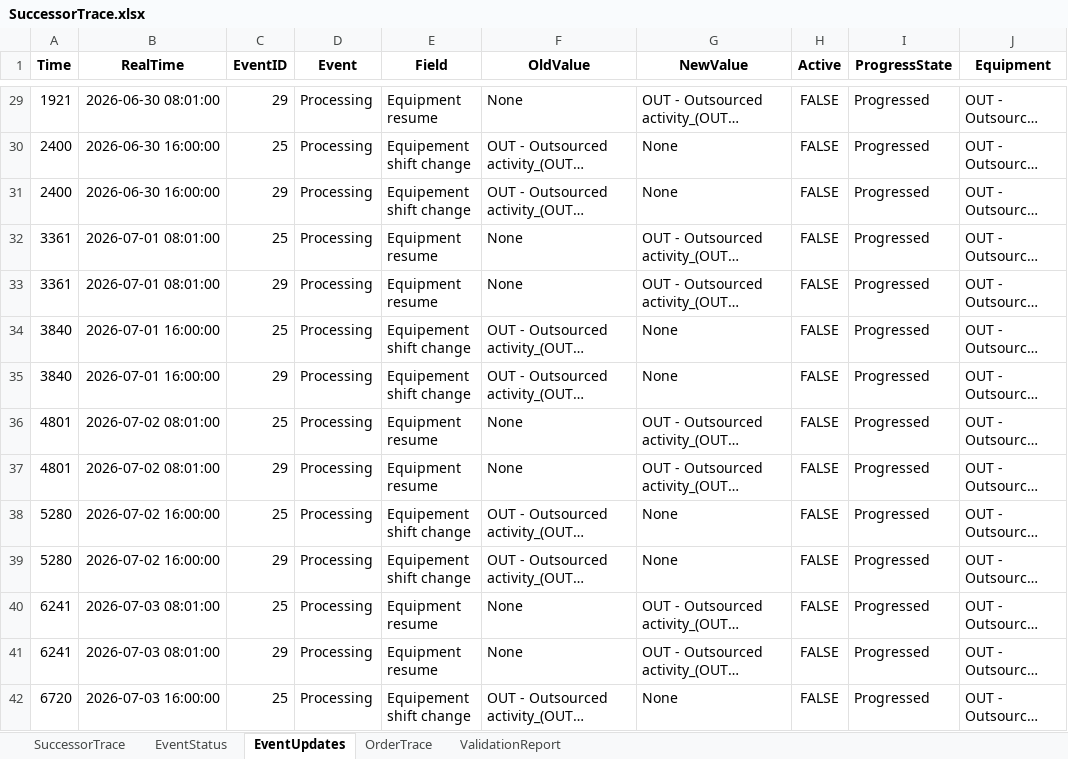
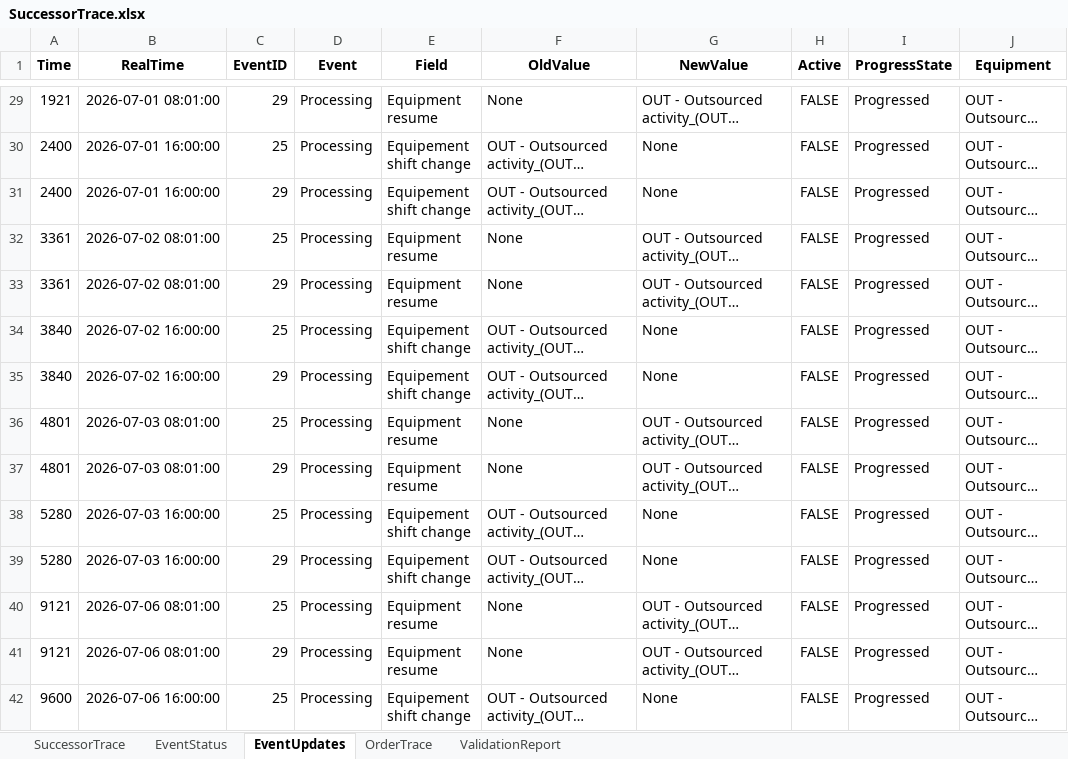
Before and after one commit to muratfirat78/ProductionPlanning, an Excel workbook: SuccessorTrace.xlsx, sheet EventUpdates, drawn as a sheet; only a part is shown, gaps mark what is left out; long unchanged cells end in …; values as stored, in another font and other column widths than the file's, no borders; the diff covers the shown part only; the diff names each change by its address in the sheet, - before the commit and + after, or states it on an @@ line.

```diff
--- a/SuccessorTrace.xlsx (sheet EventUpdates)
+++ b/SuccessorTrace.xlsx (sheet EventUpdates)
-B29 (RealTime): 2026-06-30 08:01:00
+B29 (RealTime): 2026-07-01 08:01:00
-B30:B31 (RealTime): 2026-06-30 16:00:00
+B30:B31 (RealTime): 2026-07-01 16:00:00
-B32:B33 (RealTime): 2026-07-01 08:01:00
+B32:B33 (RealTime): 2026-07-02 08:01:00
-B34:B35 (RealTime): 2026-07-01 16:00:00
+B34:B35 (RealTime): 2026-07-02 16:00:00
-B36:B37 (RealTime): 2026-07-02 08:01:00
+B36:B37 (RealTime): 2026-07-03 08:01:00
-B38:B39 (RealTime): 2026-07-02 16:00:00
+B38:B39 (RealTime): 2026-07-03 16:00:00
-A40:A41 (Time): 6241
+A40:A41 (Time): 9121
-B40:B41 (RealTime): 2026-07-03 08:01:00
+B40:B41 (RealTime): 2026-07-06 08:01:00
-A42 (Time): 6720
+A42 (Time): 9600
-B42 (RealTime): 2026-07-03 16:00:00
+B42 (RealTime): 2026-07-06 16:00:00
```
Also changed, not shown: 101 edited cells elsewhere in this sheet, sheet OrderTrace, sheet EventStatus, sheet SuccessorTrace, 6 other files.
